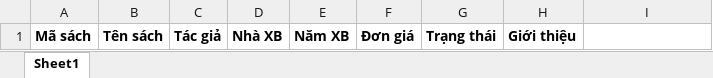
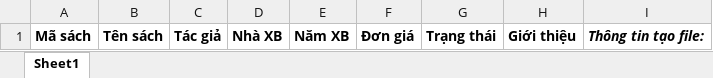
Before and after one commit to catapult04/20201-project1-quanlythuvien, an Excel workbook: res/bangsach.xlsx, sheet Sheet1, drawn as a sheet; values as stored, in another font and other column widths than the file's, no borders; the diff names each change by its address in the sheet, - before the commit and + after, or states it on an @@ line.

```diff
--- a/res/bangsach.xlsx (sheet Sheet1)
+++ b/res/bangsach.xlsx (sheet Sheet1)
-I1: (empty)
+I1: Thông tin tạo file:
```
Also changed, not shown: 7 other files.
